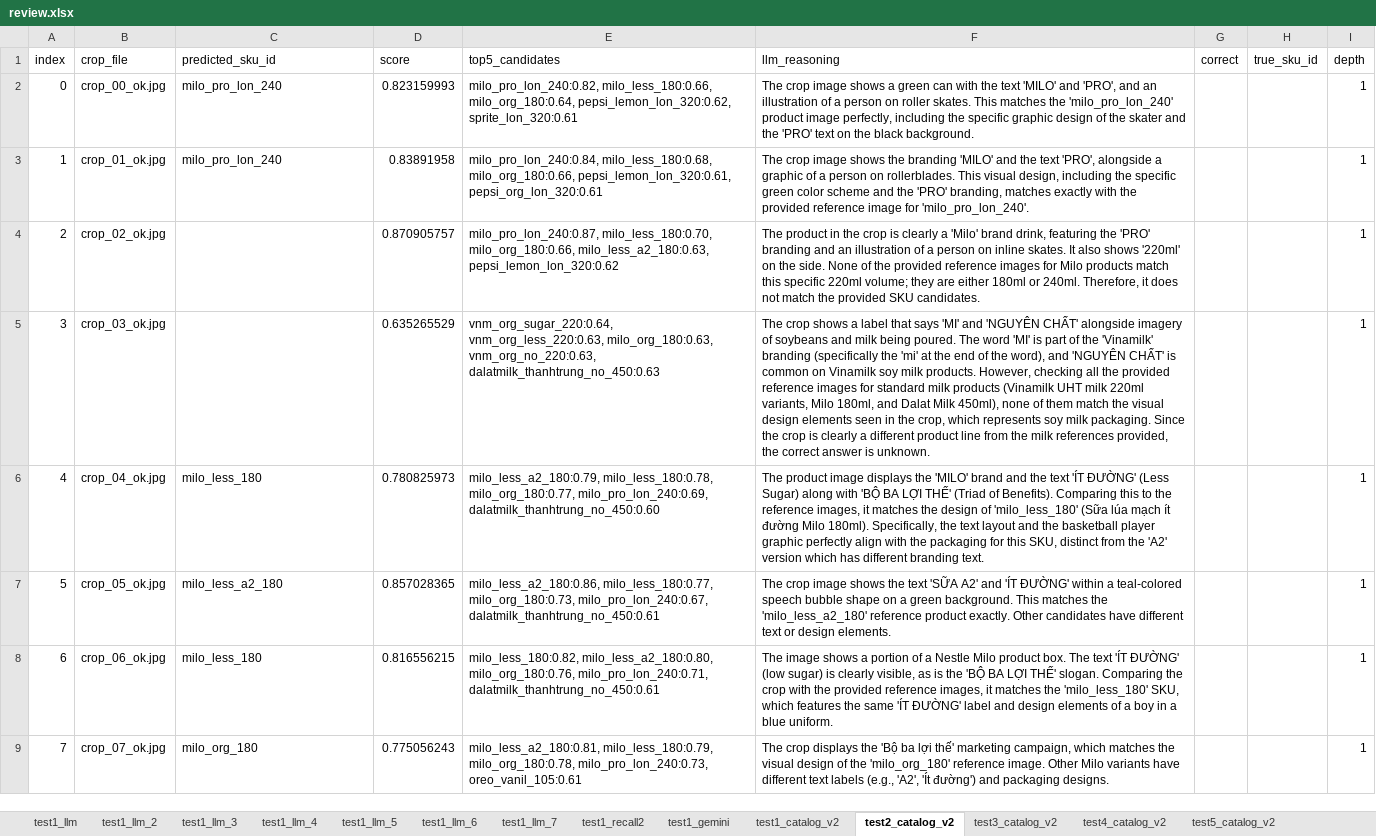
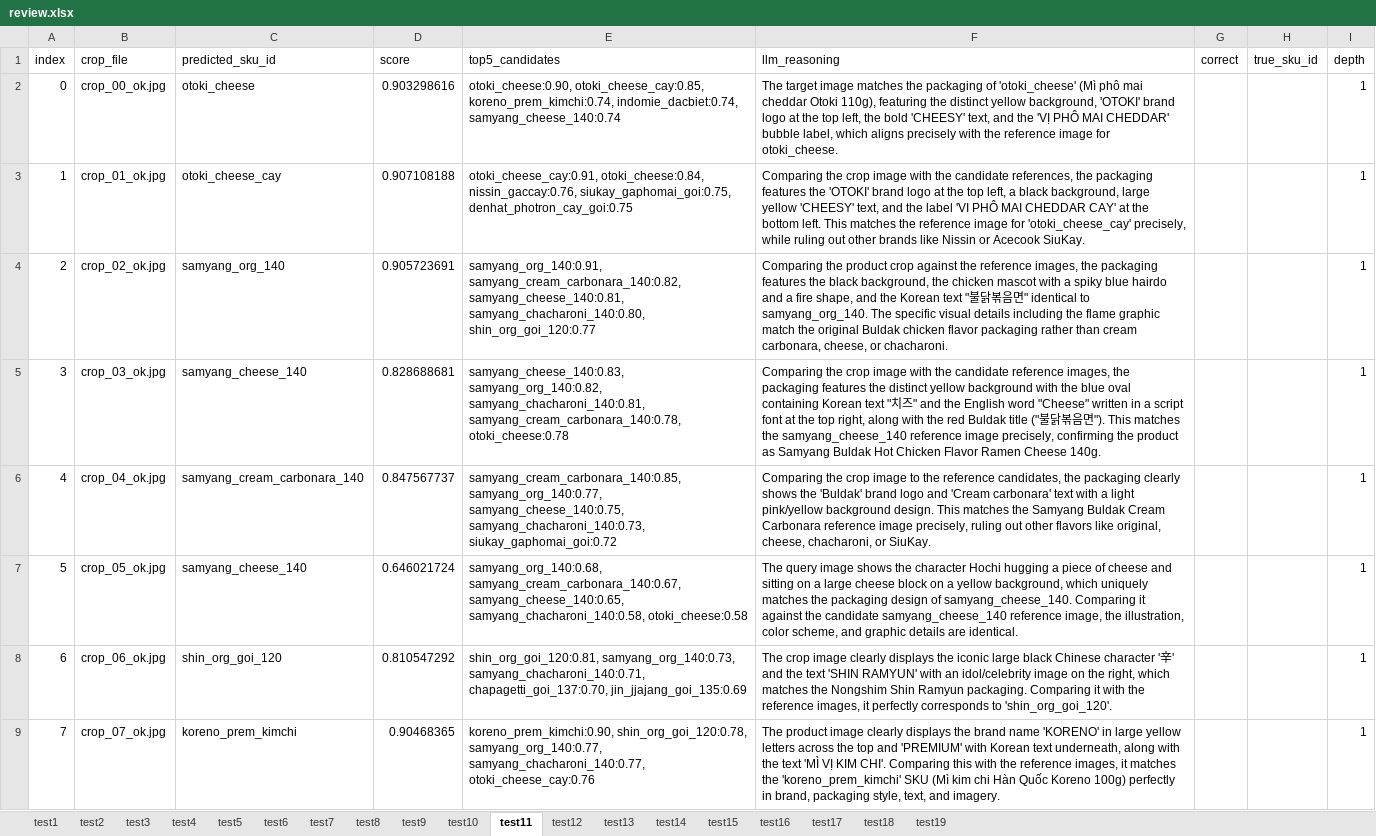
Before and after one commit to tn-anhthu/shelf-stock-monitoring, an Excel workbook: data/scan_viz/review.xlsx, sheet test11, drawn as a sheet; only a part is shown; values as stored, in another font and other column widths than the file's, no borders; the diff covers the shown part only; the diff names each change by its address in the sheet, - before the commit and + after, or states it on an @@ line.

Commit message:
test: rescan test1-19 with YOLO26n, archive pre-migration review sheet

```diff
--- a/data/scan_viz/review.xlsx (sheet test11)
+++ b/data/scan_viz/review.xlsx (sheet test11)
-sheet tab: test1_llm
+sheet tab: test1
-sheet tab: test1_llm_2
+sheet tab: test2
-sheet tab: test1_llm_3
+sheet tab: test3
-sheet tab: test1_llm_4
+sheet tab: test4
-sheet tab: test1_llm_5
+sheet tab: test5
-sheet tab: test1_llm_6
+sheet tab: test6
-sheet tab: test1_llm_7
+sheet tab: test7
-sheet tab: test1_recall2
+sheet tab: test8
-sheet tab: test1_gemini
+sheet tab: test9
-sheet tab: test1_catalog_v2
+sheet tab: test10
-sheet tab: test2_catalog_v2
+sheet tab: test11
-sheet tab: test3_catalog_v2
+sheet tab: test12
-sheet tab: test4_catalog_v2
+sheet tab: test13
-sheet tab: test5_catalog_v2
+sheet tab: test14
+sheet tab: test18
+sheet tab: test19
-C2 (predicted_sku_id): milo_pro_lon_240
+C2 (predicted_sku_id): otoki_cheese
-D2 (score): 0.823159993
+D2 (score): 0.903298616
-E2 (top5_candidates): milo_pro_lon_240:0.82, milo_less_180:0.66, milo_org_180:0.64, pepsi_lemon_lon_320:0.62, sprite_lon_320:0.61
+E2 (top5_candidates): otoki_cheese:0.90, otoki_cheese_cay:0.85, koreno_prem_kimchi:0.74, indomie_dacbiet:0.74, samyang_cheese_140:0.74
-F2 (llm_reasoning): The crop image shows a green can with the text 'MILO' and 'PRO', and an illustration of a person on roller skates. This matches the 'milo_pro_lon_240' product image perfectly, including the specific graphic design of the skater and the 'PRO' text on the black background.
+F2 (llm_reasoning): The target image matches the packaging of 'otoki_cheese' (Mì phô mai cheddar Otoki 110g), featuring the distinct yellow background, 'OTOKI' brand logo at the top left, the bold 'CHEESY' text, and the 'VỊ PHÔ MAI CHEDDAR' bubble label, which aligns precisely with the reference image for otoki_cheese.
-C3 (predicted_sku_id): milo_pro_lon_240
+C3 (predicted_sku_id): otoki_cheese_cay
-D3 (score): 0.83891958
+D3 (score): 0.907108188
-E3 (top5_candidates): milo_pro_lon_240:0.84, milo_less_180:0.68, milo_org_180:0.66, pepsi_lemon_lon_320:0.61, pepsi_org_lon_320:0.61
+E3 (top5_candidates): otoki_cheese_cay:0.91, otoki_cheese:0.84, nissin_gaccay:0.76, siukay_gaphomai_goi:0.75, denhat_photron_cay_goi:0.75
-F3 (llm_reasoning): The crop image shows the branding 'MILO' and the text 'PRO', alongside a graphic of a person on rollerblades. This visual design, including the specific green color scheme and the 'PRO' branding, matches exactly with the provided reference image for 'milo_pro_lon_240'.
+F3 (llm_reasoning): Comparing the crop image with the candidate references, the packaging features the 'OTOKI' brand logo at the top left, a black background, large yellow 'CHEESY' text, and the label 'VI PHÔ MAI CHEDDAR CAY' at the bottom left. This matches the reference image for 'otoki_cheese_cay' precisely, while ruling out other brands like Nissin or Acecook SiuKay.
-C4 (predicted_sku_id): (empty)
+C4 (predicted_sku_id): samyang_org_140
-D4 (score): 0.870905757
+D4 (score): 0.905723691
-E4 (top5_candidates): milo_pro_lon_240:0.87, milo_less_180:0.70, milo_org_180:0.66, milo_less_a2_180:0.63, pepsi_lemon_lon_320:0.62
+E4 (top5_candidates): samyang_org_140:0.91, samyang_cream_carbonara_140:0.82, samyang_cheese_140:0.81, samyang_chacharoni_140:0.80, shin_org_goi_120:0.77
-F4 (llm_reasoning): The product in the crop is clearly a 'Milo' brand drink, featuring the 'PRO' branding and an illustration of a person on inline skates. It also shows '220ml' on the side. None of the provided reference images for Milo products match this specific 220ml volume; they are either 180ml or 240ml. Therefore, it does not match the provided SKU candidates.
+F4 (llm_reasoning): Comparing the product crop against the reference images, the packaging features the black background, the chicken mascot with a spiky blue hairdo and a fire shape, and the Korean text "불닭볶음면" identical to samyang_org_140. The specific visual details including the flame graphic match the original Buldak chicken flavor packaging rather than cream carbonara, cheese, or chacharoni.
-C5 (predicted_sku_id): (empty)
+C5 (predicted_sku_id): samyang_cheese_140
-D5 (score): 0.635265529
+D5 (score): 0.828688681
-E5 (top5_candidates): vnm_org_sugar_220:0.64, vnm_org_less_220:0.63, milo_org_180:0.63, vnm_org_no_220:0.63, dalatmilk_thanhtrung_no_450:0.63
+E5 (top5_candidates): samyang_cheese_140:0.83, samyang_org_140:0.82, samyang_chacharoni_140:0.81, samyang_cream_carbonara_140:0.78, otoki_cheese:0.78
-F5 (llm_reasoning): The crop shows a label that says 'MI' and 'NGUYÊN CHẤT' alongside imagery of soybeans and milk being poured. The word 'MI' is part of the 'Vinamilk' branding (specifically the 'mi' at the end of the word), and 'NGUYÊN CHẤT' is common on Vinamilk soy milk products. However, checking all the provided reference images for standard milk products (Vinamilk UHT milk 220ml variants, Milo 180ml, and Dalat Milk 450ml), none of them match the visual design elements seen in the crop, which represents soy milk packaging. Since the crop is clearly a different product line from the milk references provided, the correct answer is unknown.
+F5 (llm_reasoning): Comparing the crop image with the candidate reference images, the packaging features the distinct yellow background with the blue oval containing Korean text "치즈" and the English word "Cheese" written in a script font at the top right, along with the red Buldak title ("불닭볶음면"). This matches the samyang_cheese_140 reference image precisely, confirming the product as Samyang Buldak Hot Chicken Flavor Ramen Cheese 140g.
-C6 (predicted_sku_id): milo_less_180
+C6 (predicted_sku_id): samyang_cream_carbonara_140
-D6 (score): 0.780825973
+D6 (score): 0.847567737
-E6 (top5_candidates): milo_less_a2_180:0.79, milo_less_180:0.78, milo_org_180:0.77, milo_pro_lon_240:0.69, dalatmilk_thanhtrung_no_450:0.60
+E6 (top5_candidates): samyang_cream_carbonara_140:0.85, samyang_org_140:0.77, samyang_cheese_140:0.75, samyang_chacharoni_140:0.73, siukay_gaphomai_goi:0.72
-F6 (llm_reasoning): The product image displays the 'MILO' brand and the text 'ÍT ĐƯỜNG' (Less Sugar) along with 'BỘ BA LỢI THẾ' (Triad of Benefits). Comparing this to the reference images, it matches the design of 'milo_less_180' (Sữa lúa mạch ít đường Milo 180ml). Specifically, the text layout and the basketball player graphic perfectly align with the packaging for this SKU, distinct from the 'A2' version which has different branding text.
+F6 (llm_reasoning): Comparing the crop image to the reference candidates, the packaging clearly shows the 'Buldak' brand logo and 'Cream carbonara' text with a light pink/yellow background design. This matches the Samyang Buldak Cream Carbonara reference image precisely, ruling out other flavors like original, cheese, chacharoni, or SiuKay.
-C7 (predicted_sku_id): milo_less_a2_180
+C7 (predicted_sku_id): samyang_cheese_140
-D7 (score): 0.857028365
+D7 (score): 0.646021724
-E7 (top5_candidates): milo_less_a2_180:0.86, milo_less_180:0.77, milo_org_180:0.73, milo_pro_lon_240:0.67, dalatmilk_thanhtrung_no_450:0.61
+E7 (top5_candidates): samyang_org_140:0.68, samyang_cream_carbonara_140:0.67, samyang_cheese_140:0.65, samyang_chacharoni_140:0.58, otoki_cheese:0.58
-F7 (llm_reasoning): The crop image shows the text 'SỮA A2' and 'ÍT ĐƯỜNG' within a teal-colored speech bubble shape on a green background. This matches the 'milo_less_a2_180' reference product exactly. Other candidates have different text or design elements.
+F7 (llm_reasoning): The query image shows the character Hochi hugging a piece of cheese and sitting on a large cheese block on a yellow background, which uniquely matches the packaging design of samyang_cheese_140. Comparing it against the candidate samyang_cheese_140 reference image, the illustration, color scheme, and graphic details are identical.
-C8 (predicted_sku_id): milo_less_180
+C8 (predicted_sku_id): shin_org_goi_120
-D8 (score): 0.816556215
+D8 (score): 0.810547292
-E8 (top5_candidates): milo_less_180:0.82, milo_less_a2_180:0.80, milo_org_180:0.76, milo_pro_lon_240:0.71, dalatmilk_thanhtrung_no_450:0.61
+E8 (top5_candidates): shin_org_goi_120:0.81, samyang_org_140:0.73, samyang_chacharoni_140:0.71, chapagetti_goi_137:0.70, jin_jjajang_goi_135:0.69
-F8 (llm_reasoning): The image shows a portion of a Nestle Milo product box. The text 'ÍT ĐƯỜNG' (low sugar) is clearly visible, as is the 'BỘ BA LỢI THẾ' slogan. Comparing the crop with the provided reference images, it matches the 'milo_less_180' SKU, which features the same 'ÍT ĐƯỜNG' label and design elements of a boy in a blue uniform.
+F8 (llm_reasoning): The crop image clearly displays the iconic large black Chinese character '辛' and the text 'SHIN RAMYUN' with an idol/celebrity image on the right, which matches the Nongshim Shin Ramyun packaging. Comparing it with the reference images, it perfectly corresponds to 'shin_org_goi_120'.
-C9 (predicted_sku_id): milo_org_180
+C9 (predicted_sku_id): koreno_prem_kimchi
-D9 (score): 0.775056243
+D9 (score): 0.90468365
-E9 (top5_candidates): milo_less_a2_180:0.81, milo_less_180:0.79, milo_org_180:0.78, milo_pro_lon_240:0.73, oreo_vanil_105:0.61
+E9 (top5_candidates): koreno_prem_kimchi:0.90, shin_org_goi_120:0.78, samyang_org_140:0.77, samyang_chacharoni_140:0.77, otoki_cheese_cay:0.76
-F9 (llm_reasoning): The crop displays the 'Bộ ba lợi thế' marketing campaign, which matches the visual design of the 'milo_org_180' reference image. Other Milo variants have different text labels (e.g., 'A2', 'Ít đường') and packaging designs.
+F9 (llm_reasoning): The product image clearly displays the brand name 'KORENO' in large yellow letters across the top and 'PREMIUM' with Korean text underneath, along with the text 'MÌ VỊ KIM CHI'. Comparing this with the reference images, it matches the 'koreno_prem_kimchi' SKU (Mì kim chi Hàn Quốc Koreno 100g) perfectly in brand, packaging style, text, and imagery.
```
Also changed, not shown: 59 removed rows and 103 edited cells elsewhere in this sheet, sheet test13, sheet test17, sheet test16, sheet test6, sheet test2, sheet test8, 10 more sheets, other sheet tabs, 14 other files.
